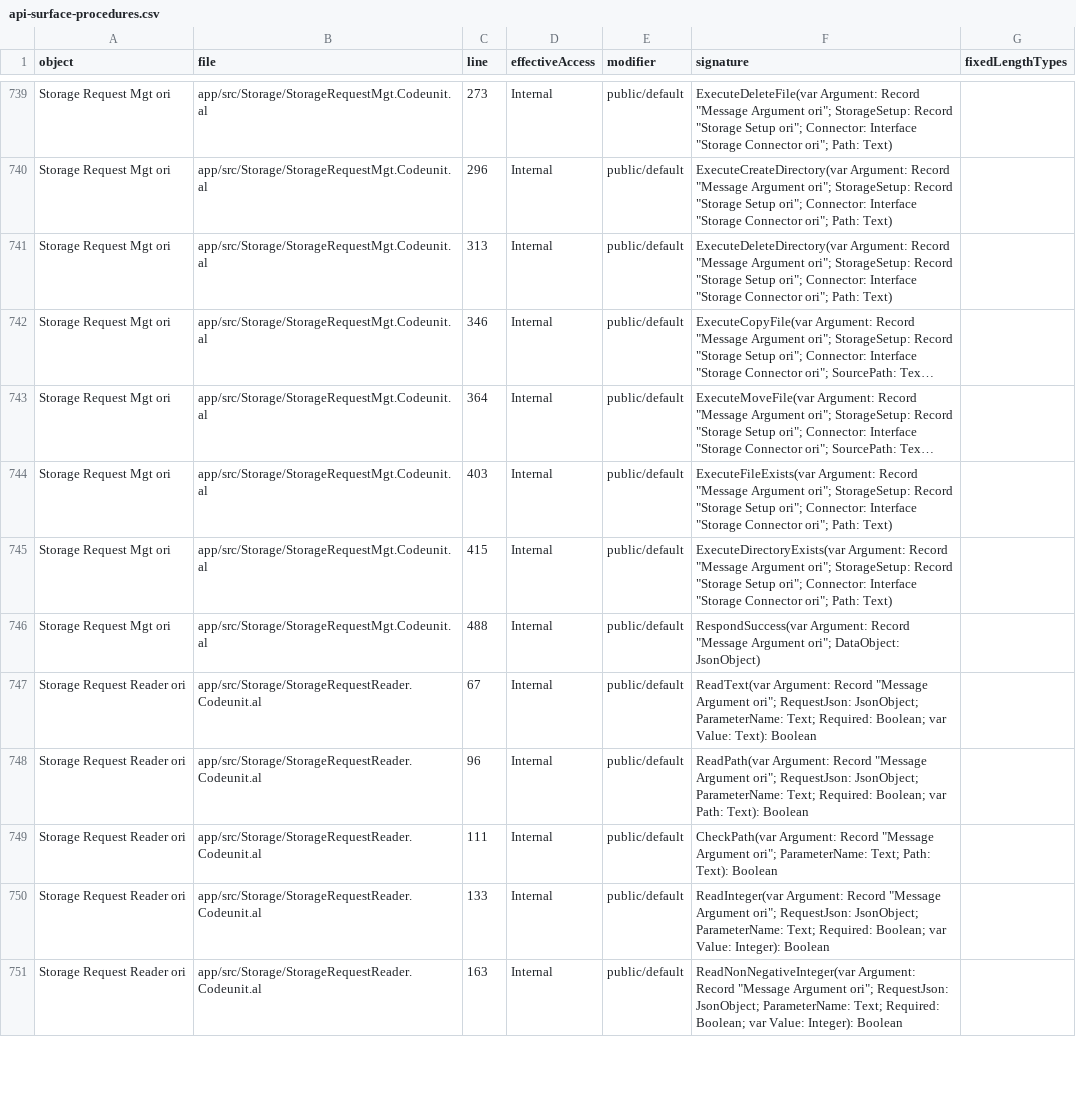
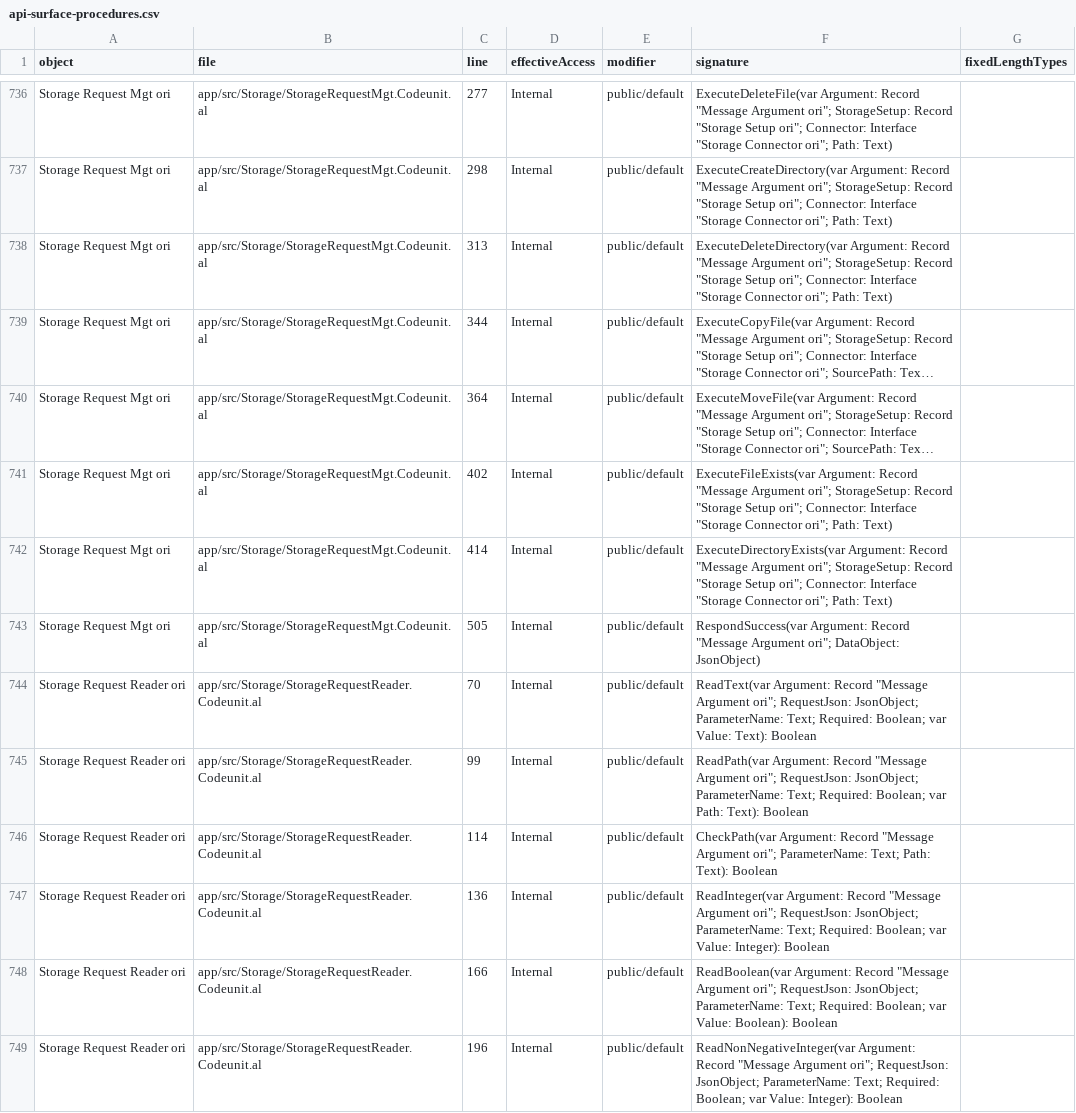
Before and after one commit to businesscentralal/bc-origo-bifrost-attachments, a CSV file: api-surface-procedures.csv, drawn as a sheet; only a part is shown, gaps mark what is left out; long unchanged cells end in …; addresses are those after the commit; the diff covers the shown part only; the diff names each change by its address in the sheet, - before the commit and + after, or states it on an @@ line.

```diff
--- a/api-surface-procedures.csv
+++ b/api-surface-procedures.csv
-C736 (line): 273
+C736 (line): 277
-C737 (line): 296
+C737 (line): 298
-C739 (line): 346
+C739 (line): 344
-C741 (line): 403
+C741 (line): 402
-C742 (line): 415
+C742 (line): 414
-C743 (line): 488
+C743 (line): 505
-C744 (line): 67
+C744 (line): 70
-C745 (line): 96
+C745 (line): 99
-C746 (line): 111
+C746 (line): 114
-C747 (line): 133
+C747 (line): 136
+row 748: Storage Request Reader ori | app/src/Storage/StorageRequestReader.Codeunit.al | 166 | Internal | public/default | ReadBoolean(var Argument: Record "Message Argument ori"; RequestJson: JsonObject; ParameterName: Text; Required: Boolean; var Value: Boolean): Boolean
-C749 (line): 163
+C749 (line): 196
```
Also changed, not shown: 2 added rows, 4 removed rows and 120 edited cells elsewhere in this file, 2 other files.
